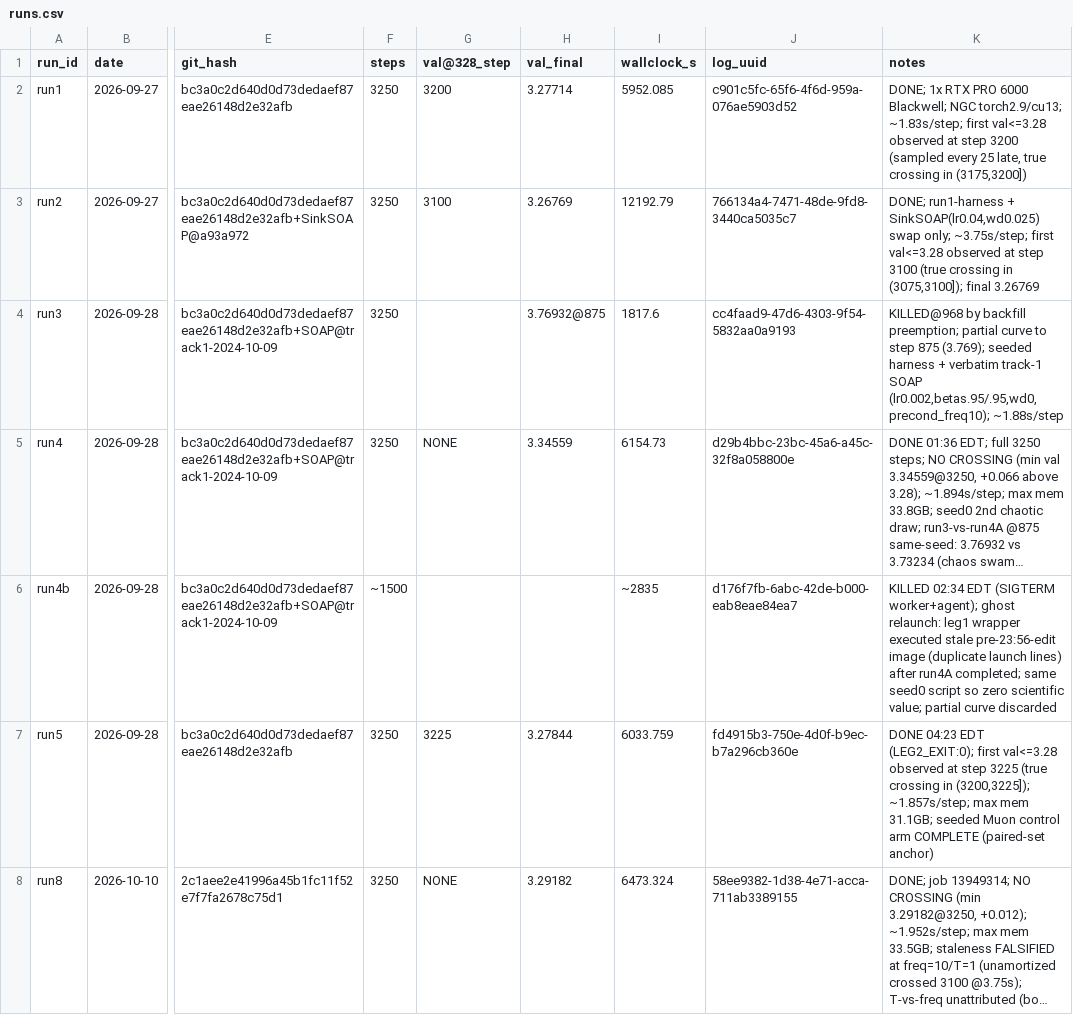
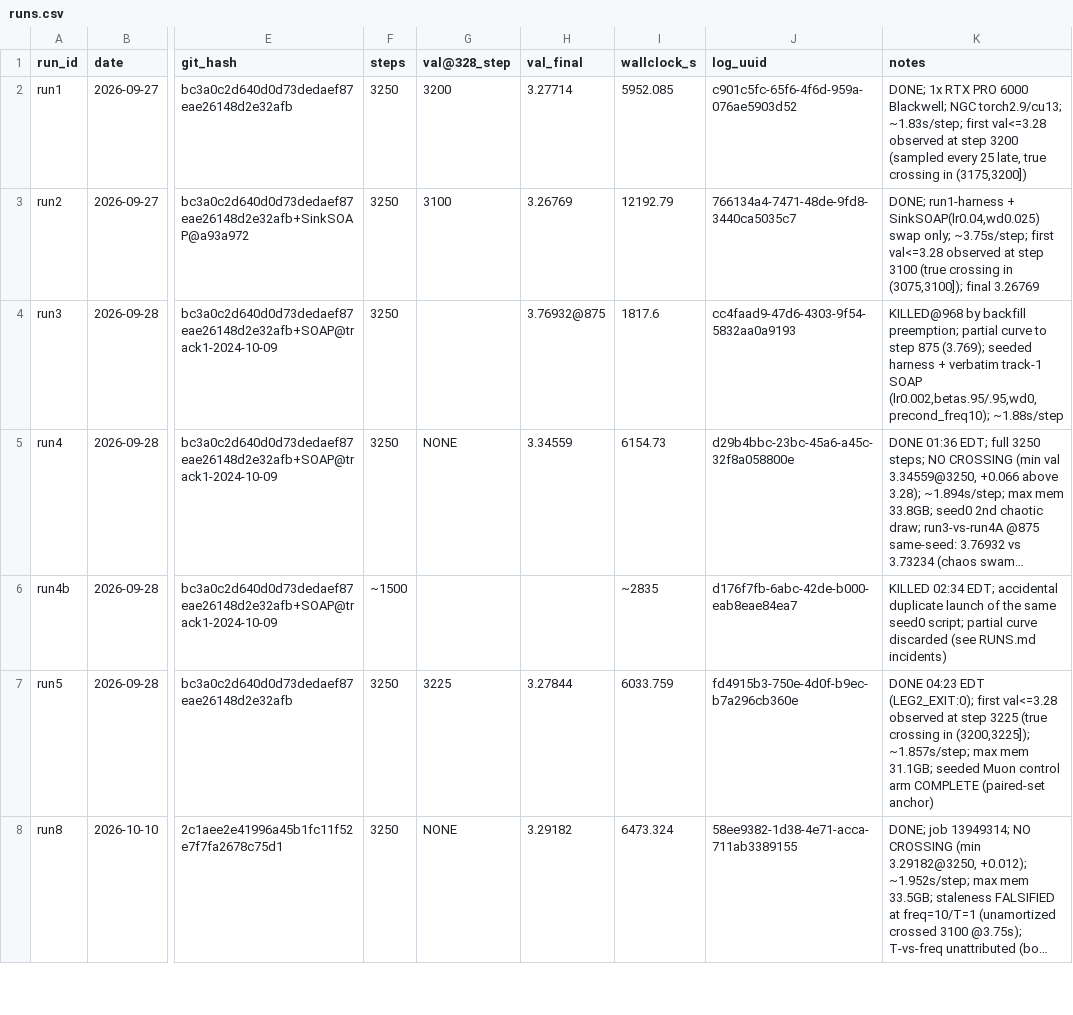
Before and after one commit to ShaunakMoghe/muon-soap-hybrid, a CSV file: runs/runs.csv, drawn as a sheet; only a part is shown, gaps mark what is left out; long unchanged cells end in …; the diff names each change by its address in the sheet, - before the commit and + after, or states it on an @@ line.

Commit message:
Add experiment index and incidents note to RUNS.md; trim run4b row

```diff
--- a/runs/runs.csv
+++ b/runs/runs.csv
-K6 (notes): KILLED 02:34 EDT (SIGTERM worker+agent); ghost relaunch: leg1 wrapper executed stale pre-23:56-edit image (duplicate launch lines) after run4A completed; same seed0 script so zero scientific value; partial curve discarded
+K6 (notes): KILLED 02:34 EDT; accidental duplicate launch of the same seed0 script; partial curve discarded (see RUNS.md incidents)
```
Also changed, not shown: 1 other file.
